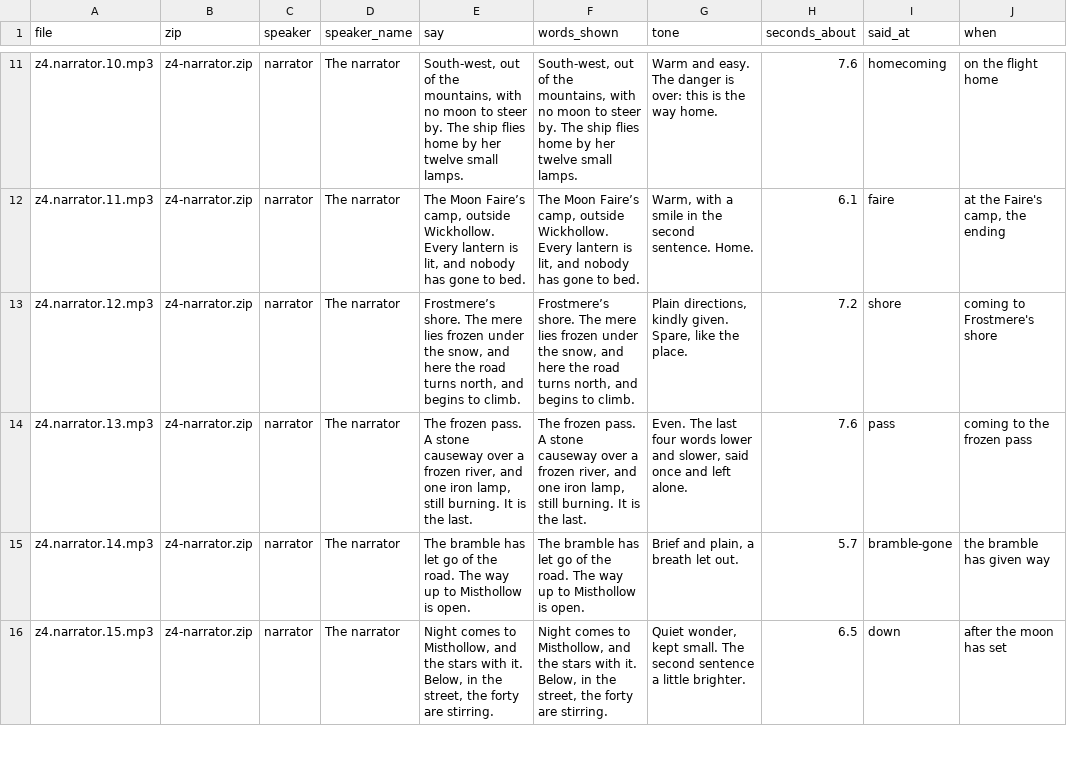
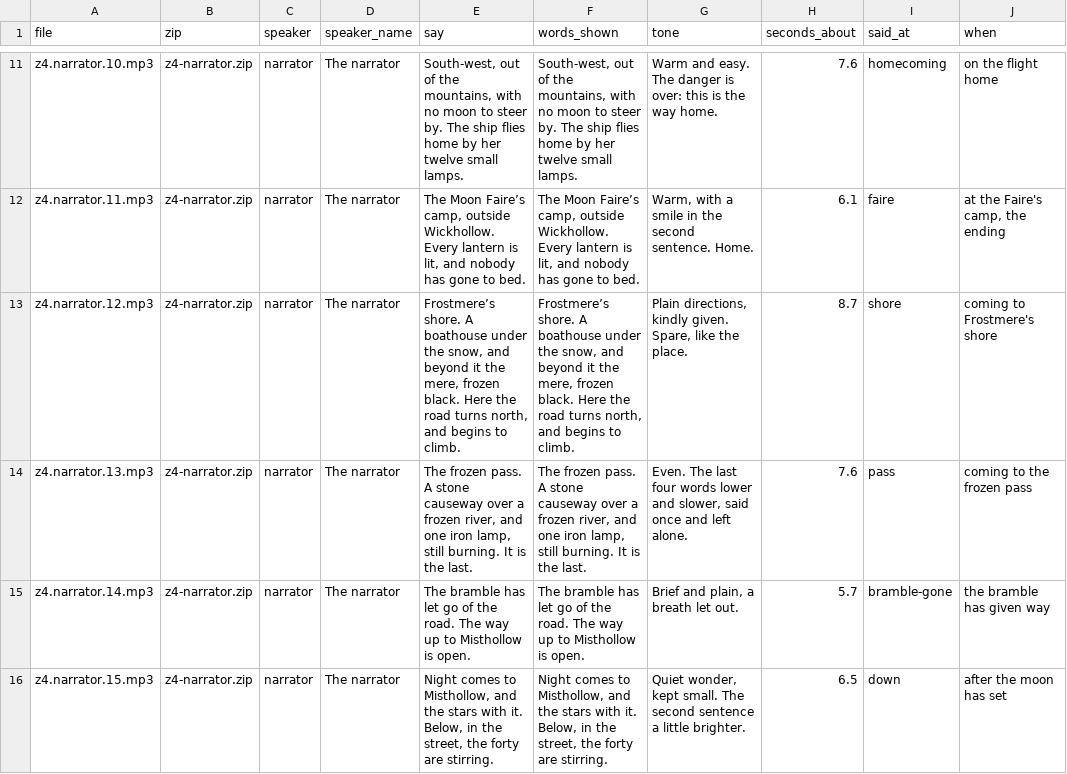
Before and after one commit to chriskizer91-ops/coven-of-the-moon-faire, a CSV file: game/people/recording/narration-recording-order-z4.csv, drawn as a sheet; only a part is shown, gaps mark what is left out.

```diff
--- a/game/people/recording/narration-recording-order-z4.csv
+++ b/game/people/recording/narration-recording-order-z4.csv
@@ -12,3 +12,3 @@ z4.narrator.10.mp3,z4-narrator.zip,narrator,The narrator,"South-west, out of the
 z4.narrator.11.mp3,z4-narrator.zip,narrator,The narrator,"The Moon Faire’s camp, outside Wickhollow. Every lantern is lit, and nobody has gone to bed.","The Moon Faire’s camp, outside Wickhollow. Every lantern is lit, and nobody has gone to bed.","Warm, with a smile in the second sentence. Home.",6.1,faire,"at the Faire's camp, the ending"
-z4.narrator.12.mp3,z4-narrator.zip,narrator,The narrator,"Frostmere’s shore. The mere lies frozen under the snow, and here the road turns north, and begins to climb.","Frostmere’s shore. The mere lies frozen under the snow, and here the road turns north, and begins to climb.","Plain directions, kindly given. Spare, like the place.",7.2,shore,coming to Frostmere's shore
+z4.narrator.12.mp3,z4-narrator.zip,narrator,The narrator,"Frostmere’s shore. A boathouse under the snow, and beyond it the mere, frozen black. Here the road turns north, and begins to climb.","Frostmere’s shore. A boathouse under the snow, and beyond it the mere, frozen black. Here the road turns north, and begins to climb.","Plain directions, kindly given. Spare, like the place.",8.7,shore,coming to Frostmere's shore
 z4.narrator.13.mp3,z4-narrator.zip,narrator,The narrator,"The frozen pass. A stone causeway over a frozen river, and one iron lamp, still burning. It is the last.","The frozen pass. A stone causeway over a frozen river, and one iron lamp, still burning. It is the last.","Even. The last four words lower and slower, said once and left alone.",7.6,pass,coming to the frozen pass
```
Also changed, not shown: 8 other files.
